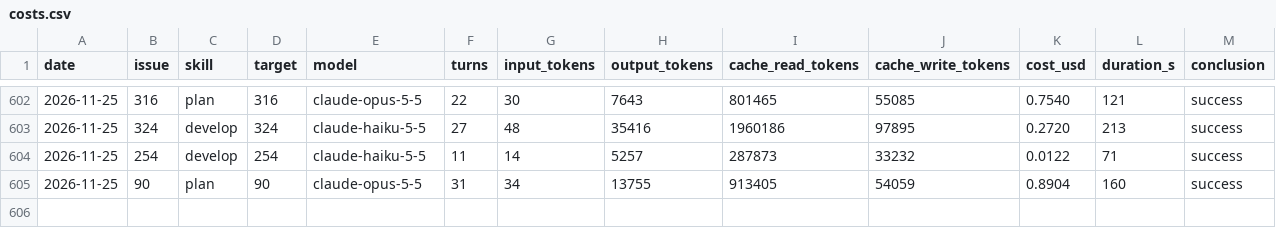
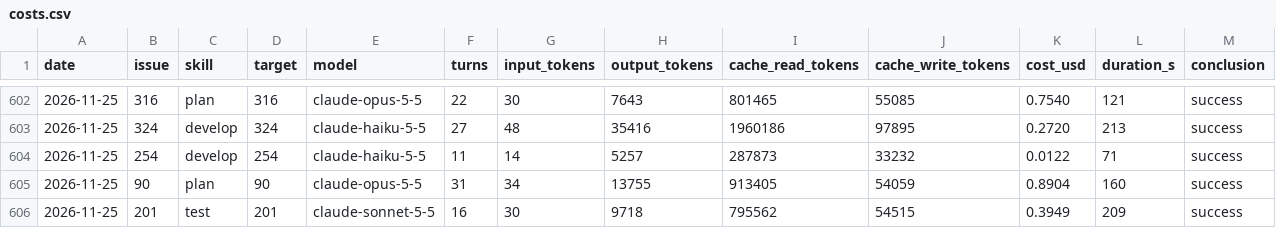
Before and after one commit to erikhayry/tusch, a CSV file: costs.csv, drawn as a sheet; only a part is shown, gaps mark what is left out; rows hold the shown columns only; the diff names each change by its address in the sheet, - before the commit and + after, or states it on an @@ line.

```diff
--- a/costs.csv
+++ b/costs.csv
+row 606: 2026-11-25 | 201 | test | 201 | claude-sonnet-5-5 | 16 | 30 | 9718 | 795562 | 54515 | 0.3949 | 209 | success
```
